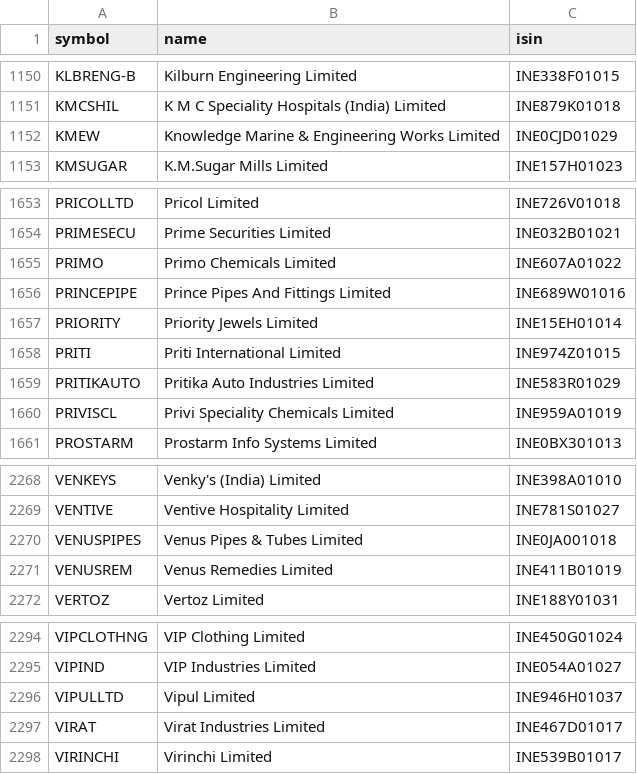
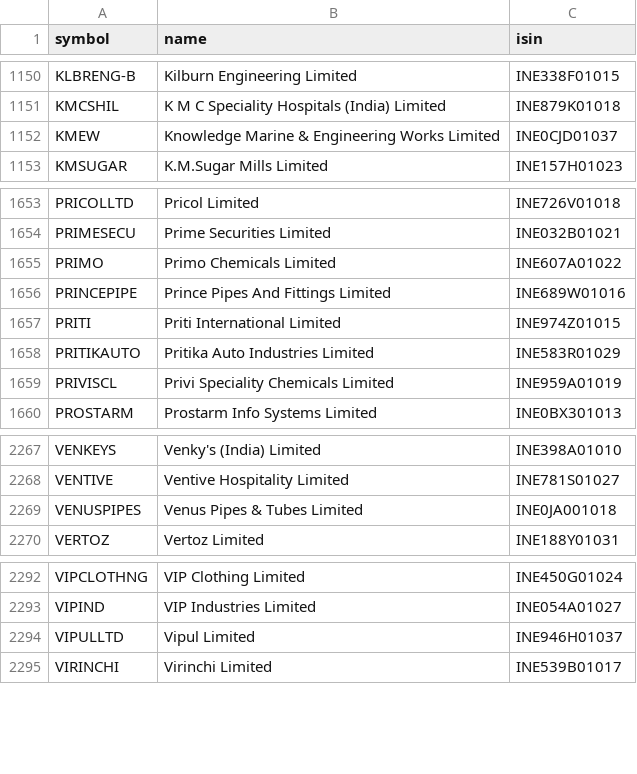
Before and after one commit to rajdagli91-ops/stockpilot, a CSV file: stockpilot/config/universe_cache.csv, drawn as a sheet; only a part is shown, gaps mark what is left out.

Commit message:
Update NSE stock and sector lists

```diff
--- a/stockpilot/config/universe_cache.csv
+++ b/stockpilot/config/universe_cache.csv
@@ -1151,3 +1151,3 @@ KLBRENG-B,Kilburn Engineering Limited,INE338F01015
 KMCSHIL,K M C Speciality Hospitals (India) Limited,INE879K01018
-KMEW,Knowledge Marine & Engineering Works Limited,INE0CJD01029
+KMEW,Knowledge Marine & Engineering Works Limited,INE0CJD01037
 KMSUGAR,K.M.Sugar Mills Limited,INE157H01023
@@ -1656,3 +1656,2 @@ PRIMO,Primo Chemicals Limited,INE607A01022
 PRINCEPIPE,Prince Pipes And Fittings Limited,INE689W01016
-PRIORITY,Priority Jewels Limited,INE15EH01014
 PRITI,Priti International Limited,INE974Z01015
@@ -2270,3 +2269,2 @@ VENTIVE,Ventive Hospitality Limited,INE781S01027
 VENUSPIPES,Venus Pipes & Tubes Limited,INE0JA001018
-VENUSREM,Venus Remedies Limited,INE411B01019
 VERTOZ,Vertoz Limited,INE188Y01031
@@ -2296,3 +2294,2 @@ VIPIND,VIP Industries Limited,INE054A01027
 VIPULLTD,Vipul Limited,INE946H01037
-VIRAT,Virat Industries Limited,INE467D01017
 VIRINCHI,Virinchi Limited,INE539B01017
```
